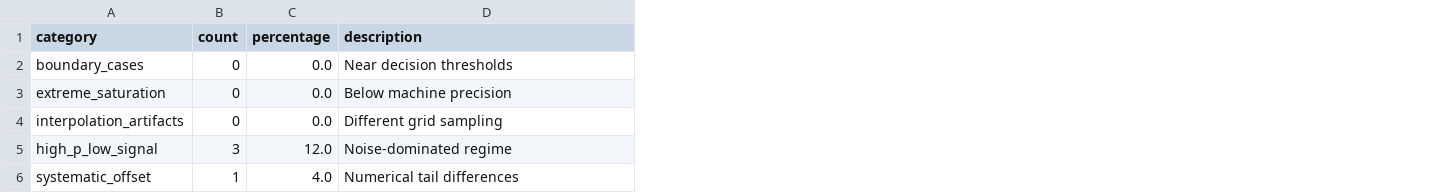
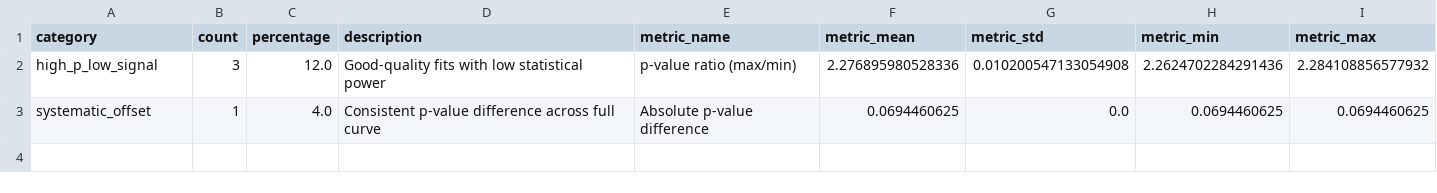
Before and after one commit to ShravyaRS/IHMValidation-Analysis, a CSV file: validation_comparison/reports/disagreement_characterization.csv, drawn as a sheet; removed rows and columns are numbered as before the commit, all else as after; the diff names each change by its address in the sheet, - before the commit and + after, or states it on an @@ line.

Commit message:
Add quantitative metrics to disagreement characterization
QUANTITATIVE METRICS PER CATEGORY:
- boundary_cases: min_distance_to_threshold (< 0.01)
- extreme_saturation: log10(p_mean) (< -10)
- interpolation_artifacts: delta_C_value (> 5 points)
- high_p_low_signal: p_value_ratio (max/min)
- systematic_offset: absolute_p_difference

STATISTICAL SUMMARIES:
- Mean, std, min, max for each metric
- Explicit classification thresholds
- Case-by-case detailed breakdown

OUTPUTS:
- disagreement_characterization.csv (summary statistics)
- disagreement_cases_detailed.csv (individual cases)

Scientific rigor improved with objective quantification.

```diff
--- a/validation_comparison/reports/disagreement_characterization.csv
+++ b/validation_comparison/reports/disagreement_characterization.csv
+column E (metric_name), rows 2-3: p-value ratio (max/min) | Absolute p-value difference
+column F (metric_mean), rows 2-3: 2.276895980528336 | 0.0694460625
+column G (metric_std), rows 2-3: 0.010200547133054908 | 0.0
+column H (metric_min), rows 2-3: 2.2624702284291436 | 0.0694460625
+column I (metric_max), rows 2-3: 2.284108856577932 | 0.0694460625
-row 2: boundary_cases | 0 | 0.0 | Near decision thresholds
-row 3: extreme_saturation | 0 | 0.0 | Below machine precision
-row 4: interpolation_artifacts | 0 | 0.0 | Different grid sampling
-D2 (description): Noise-dominated regime
+D2 (description): Good-quality fits with low statistical power
-D3 (description): Numerical tail differences
+D3 (description): Consistent p-value difference across full curve
```
Also changed, not shown: 2 other files.
